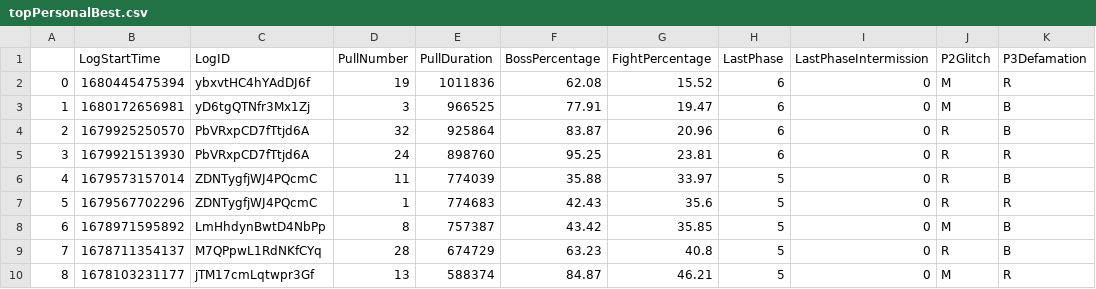
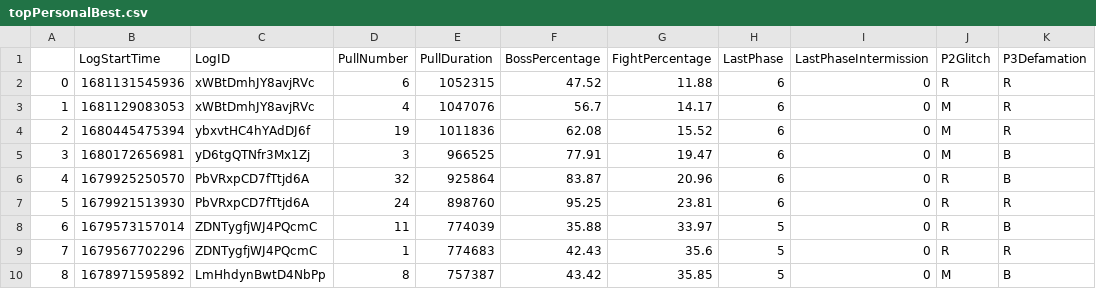
Before and after one commit to JeromeTT/fflogs-data, a CSV file: topPersonalBest.csv, drawn as a sheet; only a part is shown; the shorter side is filled out with more unchanged rows; addresses are those after the commit; the diff names each change by its address in the sheet, - before the commit and + after, or states it on an @@ line.

```diff
--- a/topPersonalBest.csv
+++ b/topPersonalBest.csv
+row 2: 0 | 1681131545936 | xWBtDmhJY8avjRVc | 6 | 1052315 | 47.52 | 11.88 | 6 | 0 | R | R
+row 3: 1 | 1681129083053 | xWBtDmhJY8avjRVc | 4 | 1047076 | 56.7 | 14.17 | 6 | 0 | M | R
@@ column A renumbered from row 4 down @@
```
Also changed, not shown: output.csv, toplogs.csv.
